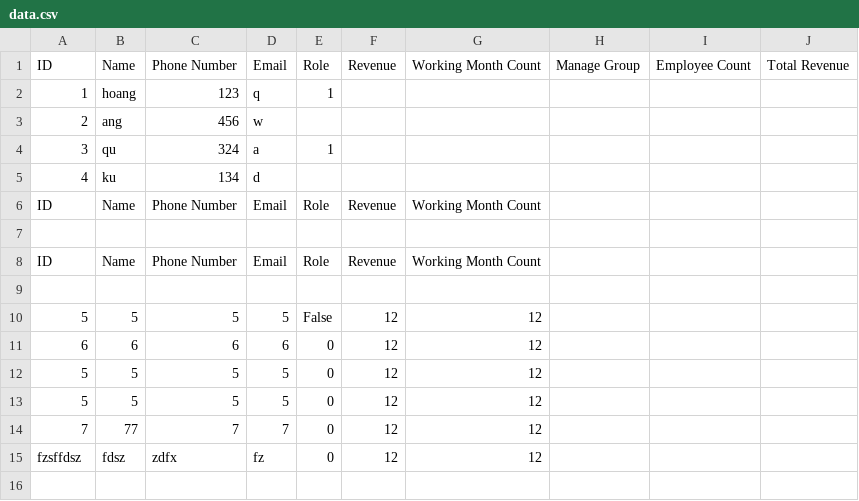
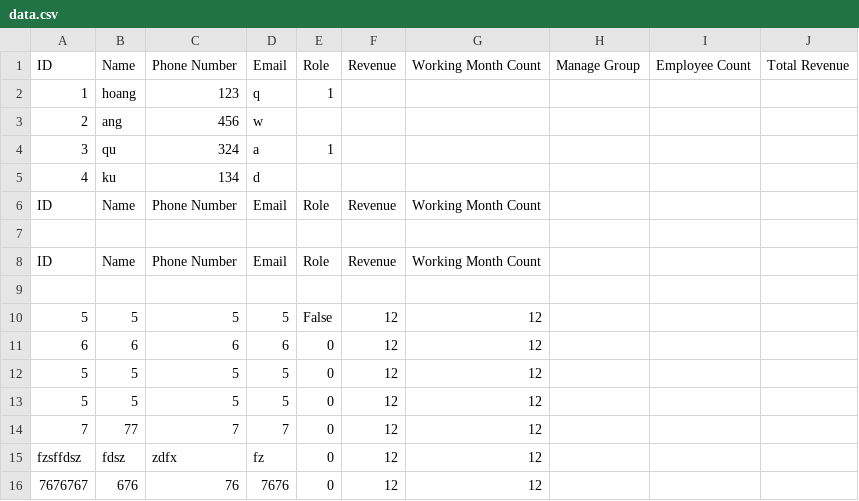
Before and after one commit to ngminhoang/Python-UDKT_Project-ManaPloyee, a CSV file: data/data.csv, drawn as a sheet; the diff names each change by its address in the sheet, - before the commit and + after, or states it on an @@ line.

```diff
--- a/data/data.csv
+++ b/data/data.csv
+row 16: 7676767 | 676 | 76 | 7676 | 0 | 12 | 12
```
Also changed, not shown: 3 other files.
